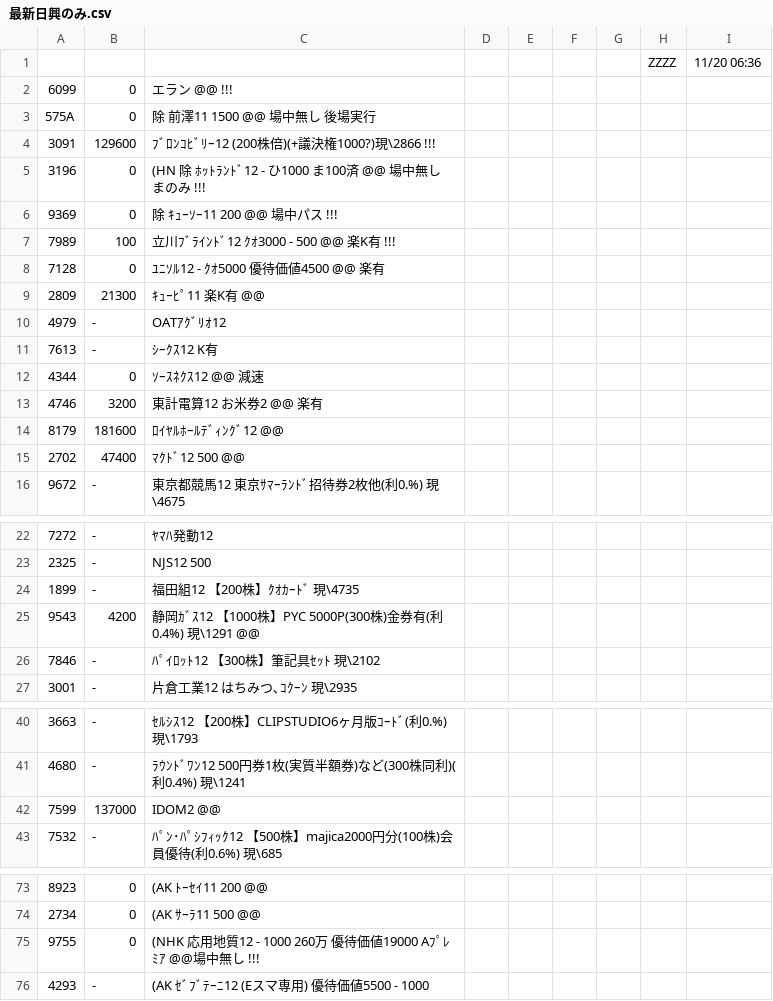
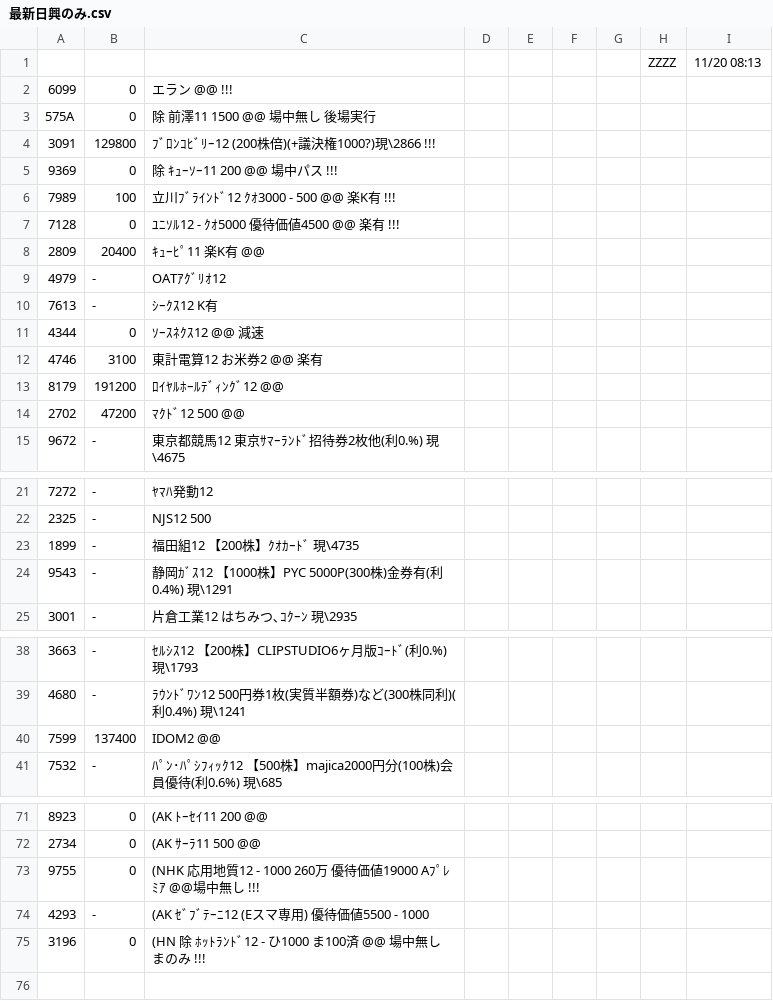
Before and after one commit to kitamotoie/easghgkdsrgvfdgdrftavshstvgsdfsdrweraesfsdvcvewsgsdgsvbrtsgr, a CSV file: 最新日興のみ.csv, drawn as a sheet; only a part is shown, gaps mark what is left out; the diff covers the shown part only.

Commit message:
update history csv

```diff
--- a/最新日興のみ.csv
+++ b/最新日興のみ.csv
@@ -1,10 +1,9 @@
-,,,,,,,ZZZZ,11/20 06:36,
+,,,,,,,ZZZZ,11/20 08:13,
 6099,0,エラン @@ !!!
 575A,0,除 前澤11  1500  @@　　場中無し　後場実行
-3091,129600,ﾌﾞﾛﾝｺﾋﾞﾘｰ12 (200株倍)(+議決権1000?)現\2866 !!!
-3196,0,(HN 除 ﾎｯﾄﾗﾝﾄﾞ12 -  ひ1000 ま100済 @@ 場中無し  まのみ !!!
+3091,129800,ﾌﾞﾛﾝｺﾋﾞﾘｰ12 (200株倍)(+議決権1000?)現\2866 !!!
 9369,0,除 ｷｭｰｿｰ11 200  @@ 場中パス　!!!
 7989,100,立川ﾌﾞﾗｲﾝﾄﾞ12  ｸｵ3000  - 500 @@ 楽K有　!!!
-7128,0,ﾕﾆｿﾙ12  -  ｸｵ5000  優待価値4500 @@ 楽有
-2809,21300,ｷｭｰﾋﾟ11　楽K有　@@
+7128,0,ﾕﾆｿﾙ12  -  ｸｵ5000  優待価値4500 @@ 楽有 !!!
+2809,20400,ｷｭｰﾋﾟ11　楽K有　@@
 4979, -,OATｱｸﾞﾘｵ12
@@ -12,5 +11,5 @@
 4344,0,ｿｰｽﾈｸｽ12 @@ 減速
-4746,3200,東計電算12  お米券2 @@　楽有
-8179,181600,ﾛｲﾔﾙﾎｰﾙﾃﾞｨﾝｸﾞ12  @@
-2702,47400,ﾏｸﾄﾞ12   500 @@
+4746,3100,東計電算12  お米券2 @@　楽有
+8179,191200,ﾛｲﾔﾙﾎｰﾙﾃﾞｨﾝｸﾞ12  @@
+2702,47200,ﾏｸﾄﾞ12   500 @@
 9672, -,東京都競馬12 東京ｻﾏｰﾗﾝﾄﾞ招待券2枚他(利0.%) 現\4675
@@ -24,4 +23,3 @@
 1899, -,福田組12 【200株】ｸｵｶｰﾄﾞ 現\4735
-9543,4200,静岡ｶﾞｽ12 【1000株】PYC 5000P(300株)金券有(利0.4%) 現\1291 @@
-7846, -,ﾊﾟｲﾛｯﾄ12 【300株】筆記具ｾｯﾄ 現\2102
+9543, -,静岡ｶﾞｽ12 【1000株】PYC 5000P(300株)金券有(利0.4%) 現\1291
 3001, -,片倉工業12 はちみつ､ｺｸｰﾝ 現\2935
@@ -41,3 +39,3 @@
 4680, -,ﾗｳﾝﾄﾞﾜﾝ12 500円券1枚(実質半額券)など(300株同利)(利0.4%) 現\1241
-7599,137000,IDOM2  @@
+7599,137400,IDOM2  @@
 7532, -,ﾊﾟﾝ･ﾊﾟｼﾌｨｯｸ12 【500株】majica2000円分(100株)会員優待(利0.6%) 現\685
@@ -76 +74,2 @@
 4293, -,(AK ｾﾞﾌﾞﾃｰﾆ12 (Eスマ専用) 優待価値5500 - 1000
+3196,0,(HN 除 ﾎｯﾄﾗﾝﾄﾞ12 -  ひ1000 ま100済 @@ 場中無し  まのみ !!!
```
Also changed, not shown: 5 edited cells elsewhere in this file.
